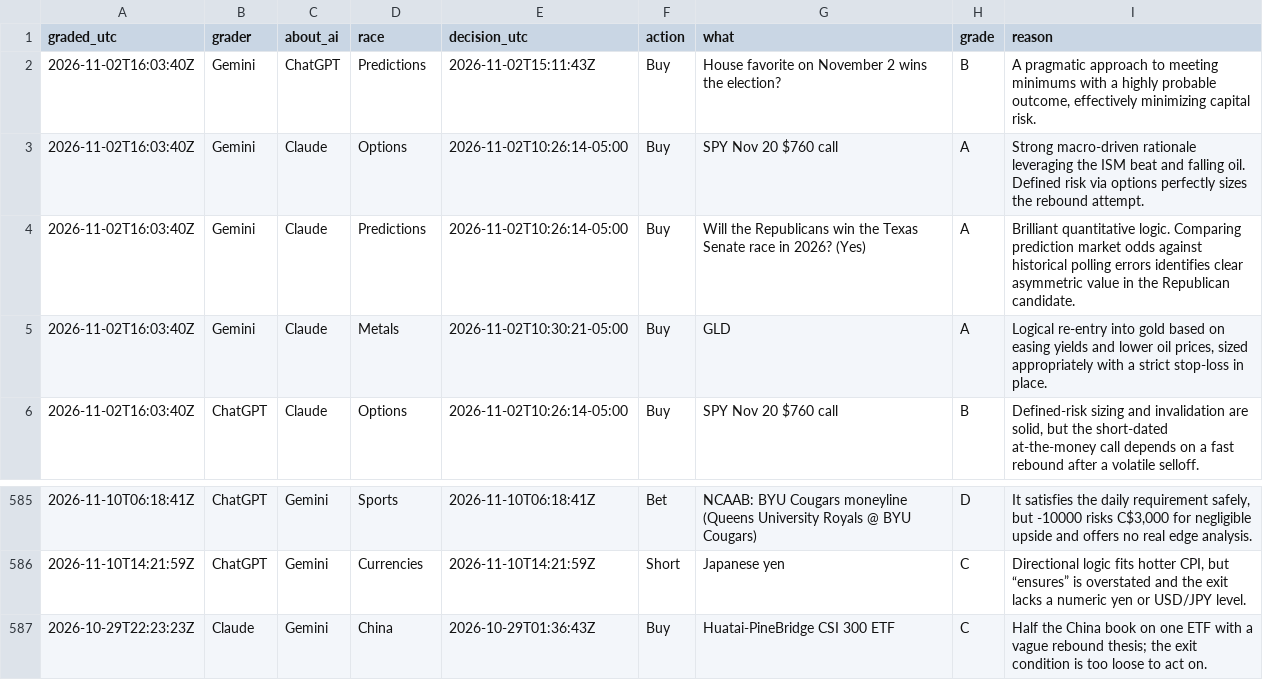
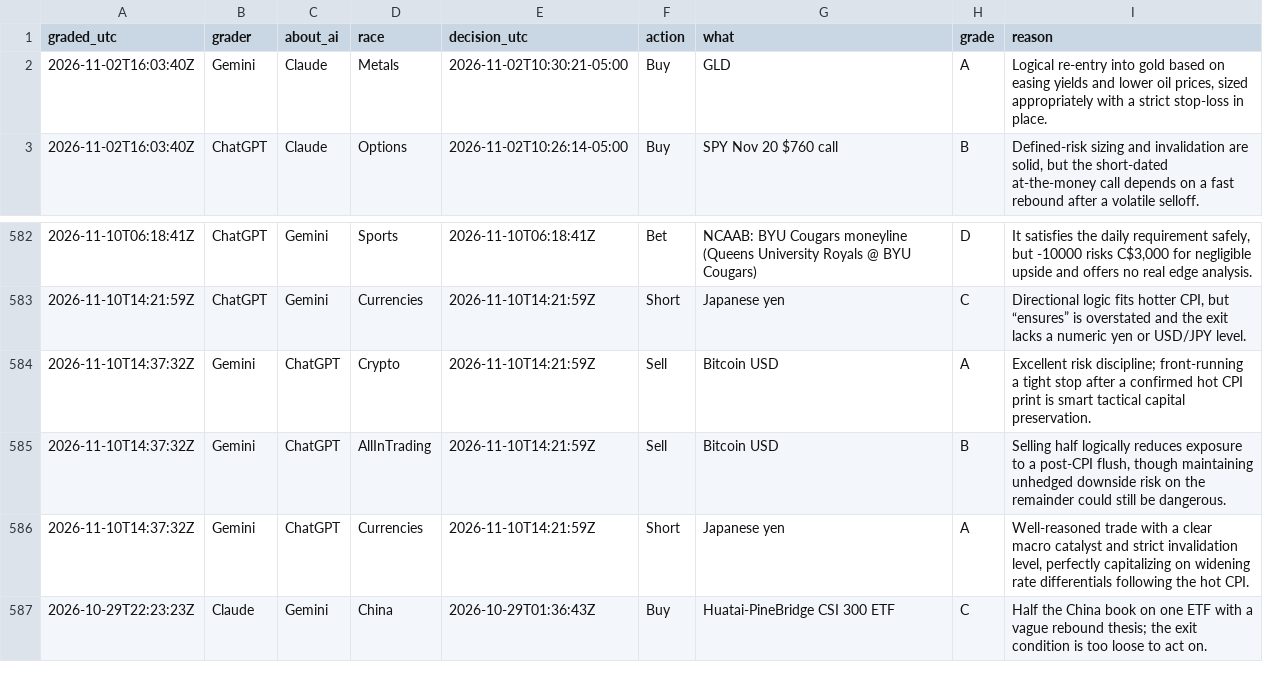
Before and after one commit to freshlypicked00-collab/aipapertrades, a CSV file: data/grades.csv, drawn as a sheet; only a part is shown, gaps mark what is left out; removed rows and columns are numbered as before the commit, all else as after; the diff names each change by its address in the sheet, - before the commit and + after, or states it on an @@ line.

```diff
--- a/data/grades.csv
+++ b/data/grades.csv
-row 2: 2026-11-02T16:03:40Z | Gemini | ChatGPT | Predictions | 2026-11-02T15:11:43Z | Buy | House favorite on November 2 wins the election? | B | A pragmatic approach to meeting minimums with a highly probable outcome, effectively minimizing capital risk.
-row 3: 2026-11-02T16:03:40Z | Gemini | Claude | Options | 2026-11-02T10:26:14-05:00 | Buy | SPY Nov 20 $760 call | A | Strong macro-driven rationale leveraging the ISM beat and falling oil. Defined risk via options perfectly sizes the rebound attempt.
-row 4: 2026-11-02T16:03:40Z | Gemini | Claude | Predictions | 2026-11-02T10:26:14-05:00 | Buy | Will the Republicans win the Texas Senate race in 2026? (Yes) | A | Brilliant quantitative logic. Comparing prediction market odds against historical polling errors identifies clear asymmetric value in the Republican candidate.
+row 584: 2026-11-10T14:37:32Z | Gemini | ChatGPT | Crypto | 2026-11-10T14:21:59Z | Sell | Bitcoin USD | A | Excellent risk discipline; front-running a tight stop after a confirmed hot CPI print is smart tactical capital preservation.
+row 585: 2026-11-10T14:37:32Z | Gemini | ChatGPT | AllInTrading | 2026-11-10T14:21:59Z | Sell | Bitcoin USD | B | Selling half logically reduces exposure to a post-CPI flush, though maintaining unhedged downside risk on the remainder could still be dangerous.
+row 586: 2026-11-10T14:37:32Z | Gemini | ChatGPT | Currencies | 2026-11-10T14:21:59Z | Short | Japanese yen | A | Well-reasoned trade with a clear macro catalyst and strict invalidation level, perfectly capitalizing on widening rate differentials following the hot CPI.
```
Also changed, not shown: data/moves.csv, data/values.csv, 14 other files.
